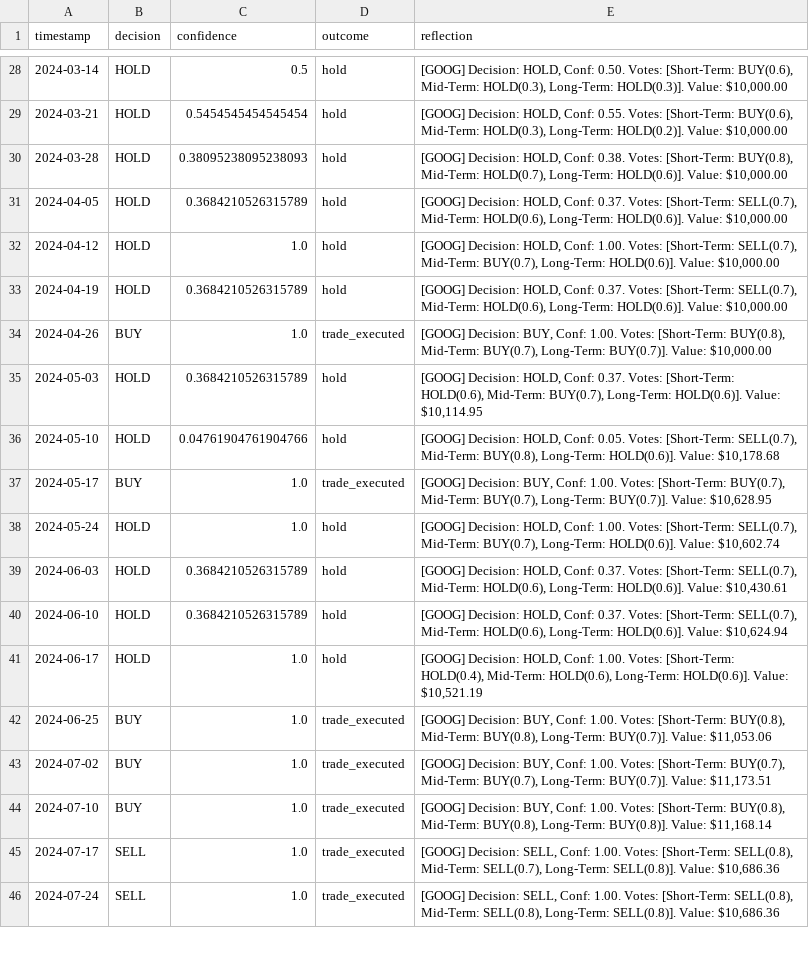
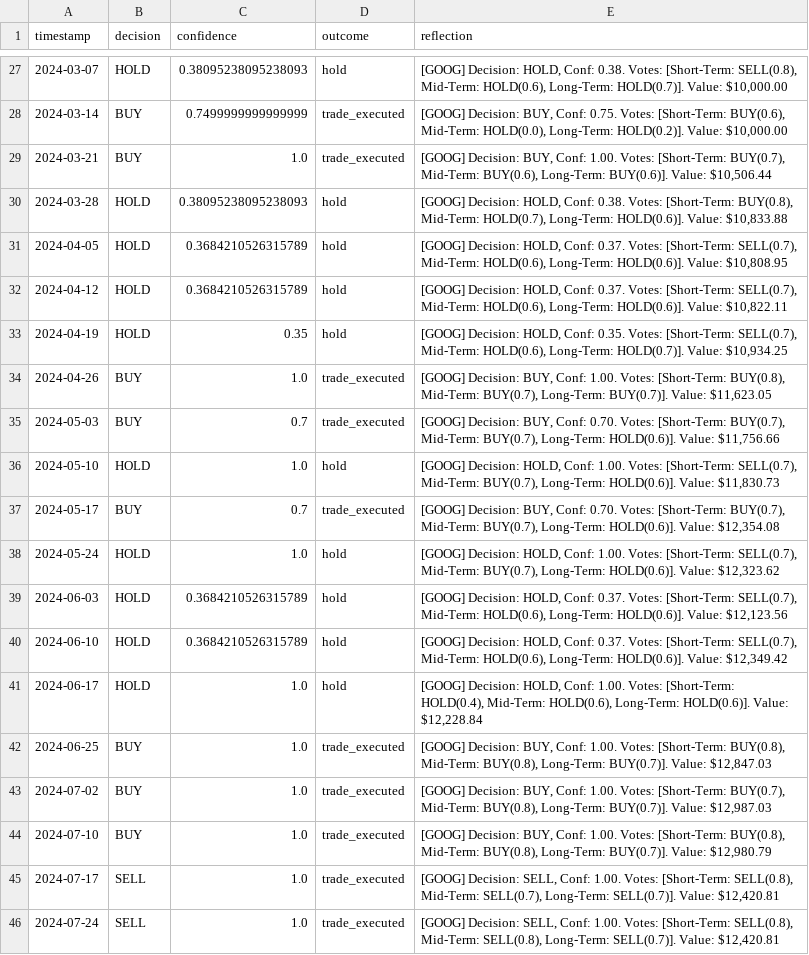
Before and after one commit to gael55x/LayeredMemoryTrader, a CSV file: documentation/results/trade_log.csv, drawn as a sheet; only a part is shown, gaps mark what is left out; addresses are those after the commit; the diff covers the shown part only; the diff names each change by its address in the sheet, - before the commit and + after, or states it on an @@ line.

```diff
--- a/documentation/results/trade_log.csv
+++ b/documentation/results/trade_log.csv
-A27 (timestamp): 2024-03-14
+A27 (timestamp): 2024-03-07
-C27 (confidence): 0.5
+C27 (confidence): 0.38095238095238093
-E27 (reflection): …HOLD, Conf: 0.50. Votes: [Short-Term: BUY(0.6), Mid-Term: HOLD(0.3), Long-Term: HOLD(0.3)]. Value: $10,000.00
+E27 (reflection): …HOLD, Conf: 0.38. Votes: [Short-Term: SELL(0.8), Mid-Term: HOLD(0.6), Long-Term: HOLD(0.7)]. Value: $10,000.00
+row 28: 2024-03-14 | BUY | 0.7499999999999999 | trade_executed | [GOOG] Decision: BUY, Conf: 0.75. Votes: [Short-Term: BUY(0.6), Mid-Term: HOLD(0.0), Long-Term: HOLD(0.2)]. Value: $10,000.00
-B29 (decision): HOLD
+B29 (decision): BUY
-C29 (confidence): 0.5454545454545454
+C29 (confidence): 1.0
-D29 (outcome): hold
+D29 (outcome): trade_executed
-E29 (reflection): [GOOG] Decision: HOLD, Conf: 0.55. Votes: [Short-Term: BUY(0.6), Mid-Term: HOLD(0.3), Long-Term: HOLD(0.2)]. Value: $10,000.00
+E29 (reflection): [GOOG] Decision: BUY, Conf: 1.00. Votes: [Short-Term: BUY(0.7), Mid-Term: BUY(0.6), Long-Term: BUY(0.6)]. Value: $10,506.44
-E30 (reflection): …HOLD(0.6)]. Value: $10,000.00
+E30 (reflection): …HOLD(0.6)]. Value: $10,833.88
-E31 (reflection): …HOLD(0.6)]. Value: $10,000.00
+E31 (reflection): …HOLD(0.6)]. Value: $10,808.95
-C32 (confidence): 1.0
+C32 (confidence): 0.3684210526315789
-E32 (reflection): …HOLD, Conf: 1.00. Votes: [Short-Term: SELL(0.7), Mid-Term: BUY(0.7), Long-Term: HOLD(0.6)]. Value: $10,000.00
+E32 (reflection): …HOLD, Conf: 0.37. Votes: [Short-Term: SELL(0.7), Mid-Term: HOLD(0.6), Long-Term: HOLD(0.6)]. Value: $10,822.11
-C33 (confidence): 0.3684210526315789
+C33 (confidence): 0.35
-E33 (reflection): …HOLD, Conf: 0.37. Votes: [Short-Term: SELL(0.7), Mid-Term: HOLD(0.6), Long-Term: HOLD(0.6)]. Value: $10,000.00
+E33 (reflection): …HOLD, Conf: 0.35. Votes: [Short-Term: SELL(0.7), Mid-Term: HOLD(0.6), Long-Term: HOLD(0.7)]. Value: $10,934.25
-E34 (reflection): …BUY(0.7)]. Value: $10,000.00
+E34 (reflection): …BUY(0.7)]. Value: $11,623.05
-B35 (decision): HOLD
+B35 (decision): BUY
-C35 (confidence): 0.3684210526315789
+C35 (confidence): 0.7
-D35 (outcome): hold
+D35 (outcome): trade_executed
-E35 (reflection): [GOOG] Decision: HOLD, Conf: 0.37. Votes: [Short-Term: HOLD(0.6), Mid-Term: BUY(0.7), Long-Term: HOLD(0.6)]. Value: $10,114.95
+E35 (reflection): [GOOG] Decision: BUY, Conf: 0.70. Votes: [Short-Term: BUY(0.7), Mid-Term: BUY(0.7), Long-Term: HOLD(0.6)]. Value: $11,756.66
-C36 (confidence): 0.04761904761904766
+C36 (confidence): 1.0
-E36 (reflection): …HOLD, Conf: 0.05. Votes: [Short-Term: SELL(0.7), Mid-Term: BUY(0.8), Long-Term: HOLD(0.6)]. Value: $10,178.68
+E36 (reflection): …HOLD, Conf: 1.00. Votes: [Short-Term: SELL(0.7), Mid-Term: BUY(0.7), Long-Term: HOLD(0.6)]. Value: $11,830.73
-C37 (confidence): 1.0
+C37 (confidence): 0.7
-E37 (reflection): …BUY, Conf: 1.00. Votes: [Short-Term: BUY(0.7), Mid-Term: BUY(0.7), Long-Term: BUY(0.7)]. Value: $10,628.95
+E37 (reflection): …BUY, Conf: 0.70. Votes: [Short-Term: BUY(0.7), Mid-Term: BUY(0.7), Long-Term: HOLD(0.6)]. Value: $12,354.08
-E38 (reflection): …HOLD(0.6)]. Value: $10,602.74
+E38 (reflection): …HOLD(0.6)]. Value: $12,323.62
-E39 (reflection): …HOLD(0.6)]. Value: $10,430.61
+E39 (reflection): …HOLD(0.6)]. Value: $12,123.56
-E40 (reflection): …HOLD(0.6)]. Value: $10,624.94
+E40 (reflection): …HOLD(0.6)]. Value: $12,349.42
-E41 (reflection): …HOLD(0.6)]. Value: $10,521.19
+E41 (reflection): …HOLD(0.6)]. Value: $12,228.84
-E42 (reflection): …BUY(0.7)]. Value: $11,053.06
+E42 (reflection): …BUY(0.7)]. Value: $12,847.03
-E43 (reflection): …BUY(0.7), Mid-Term: BUY(0.7), Long-Term: BUY(0.7)]. Value: $11,173.51
+E43 (reflection): …BUY(0.7), Mid-Term: BUY(0.8), Long-Term: BUY(0.7)]. Value: $12,987.03
-E44 (reflection): …BUY(0.8), Long-Term: BUY(0.8)]. Value: $11,168.14
+E44 (reflection): …BUY(0.8), Long-Term: BUY(0.7)]. Value: $12,980.79
-E45 (reflection): …SELL(0.7), Long-Term: SELL(0.8)]. Value: $10,686.36
+E45 (reflection): …SELL(0.7), Long-Term: SELL(0.7)]. Value: $12,420.81
-E46 (reflection): …SELL(0.8), Long-Term: SELL(0.8)]. Value: $10,686.36
+E46 (reflection): …SELL(0.8), Long-Term: SELL(0.7)]. Value: $12,420.81
```
Also changed, not shown: 1 added row, 2 removed rows and 77 edited cells elsewhere in this file, 4 other files.
